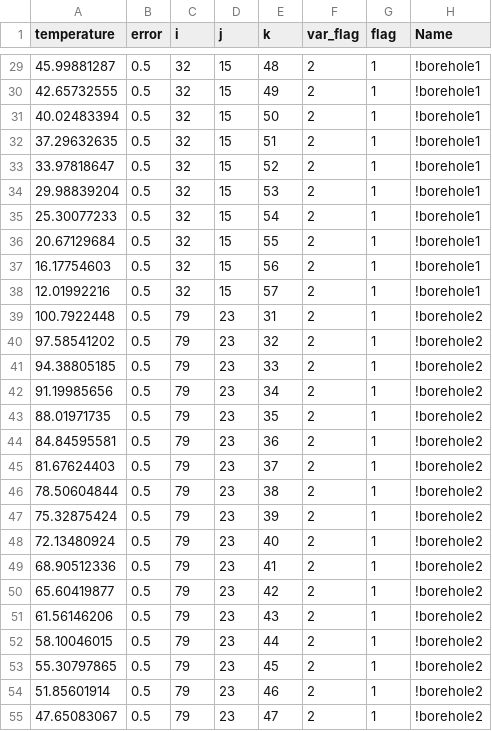
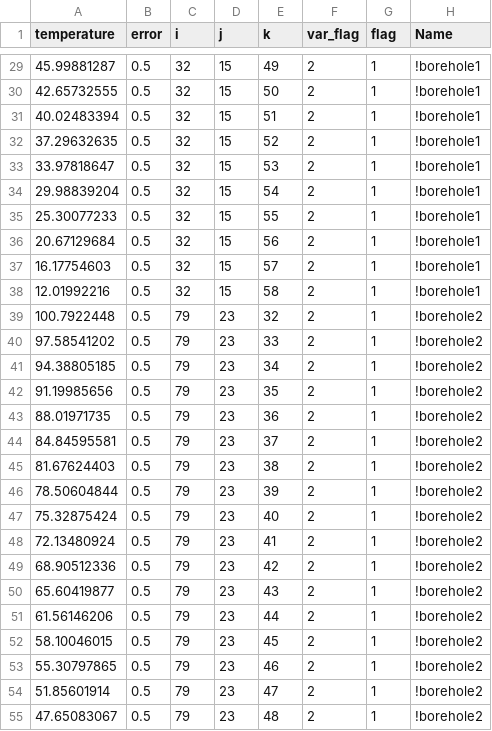
Before and after one commit to GEG-ETHZ/PSGeothermieAargau, a CSV file: data/SHEMAT-Suite/all_boreholes_as_shemat_data.csv, drawn as a sheet; only a part is shown, gaps mark what is left out; the diff covers the shown part only.

```diff
--- a/data/SHEMAT-Suite/all_boreholes_as_shemat_data.csv
+++ b/data/SHEMAT-Suite/all_boreholes_as_shemat_data.csv
@@ -29,27 +29,27 @@ temperature,error,i,j,k,var_flag,flag,Name
-45.99881287,0.5,32,15,48,2,1,!borehole1
-42.65732555,0.5,32,15,49,2,1,!borehole1
-40.02483394,0.5,32,15,50,2,1,!borehole1
-37.29632635,0.5,32,15,51,2,1,!borehole1
-33.97818647,0.5,32,15,52,2,1,!borehole1
-29.98839204,0.5,32,15,53,2,1,!borehole1
-25.30077233,0.5,32,15,54,2,1,!borehole1
-20.67129684,0.5,32,15,55,2,1,!borehole1
-16.17754603,0.5,32,15,56,2,1,!borehole1
-12.01992216,0.5,32,15,57,2,1,!borehole1
-100.7922448,0.5,79,23,31,2,1,!borehole2
-97.58541202,0.5,79,23,32,2,1,!borehole2
-94.38805185,0.5,79,23,33,2,1,!borehole2
-91.19985656,0.5,79,23,34,2,1,!borehole2
-88.01971735,0.5,79,23,35,2,1,!borehole2
-84.84595581,0.5,79,23,36,2,1,!borehole2
-81.67624403,0.5,79,23,37,2,1,!borehole2
-78.50604844,0.5,79,23,38,2,1,!borehole2
-75.32875424,0.5,79,23,39,2,1,!borehole2
-72.13480924,0.5,79,23,40,2,1,!borehole2
-68.90512336,0.5,79,23,41,2,1,!borehole2
-65.60419877,0.5,79,23,42,2,1,!borehole2
-61.56146206,0.5,79,23,43,2,1,!borehole2
-58.10046015,0.5,79,23,44,2,1,!borehole2
-55.30797865,0.5,79,23,45,2,1,!borehole2
-51.85601914,0.5,79,23,46,2,1,!borehole2
-47.65083067,0.5,79,23,47,2,1,!borehole2
+45.99881287,0.5,32,15,49,2,1,!borehole1
+42.65732555,0.5,32,15,50,2,1,!borehole1
+40.02483394,0.5,32,15,51,2,1,!borehole1
+37.29632635,0.5,32,15,52,2,1,!borehole1
+33.97818647,0.5,32,15,53,2,1,!borehole1
+29.98839204,0.5,32,15,54,2,1,!borehole1
+25.30077233,0.5,32,15,55,2,1,!borehole1
+20.67129684,0.5,32,15,56,2,1,!borehole1
+16.17754603,0.5,32,15,57,2,1,!borehole1
+12.01992216,0.5,32,15,58,2,1,!borehole1
+100.7922448,0.5,79,23,32,2,1,!borehole2
+97.58541202,0.5,79,23,33,2,1,!borehole2
+94.38805185,0.5,79,23,34,2,1,!borehole2
+91.19985656,0.5,79,23,35,2,1,!borehole2
+88.01971735,0.5,79,23,36,2,1,!borehole2
+84.84595581,0.5,79,23,37,2,1,!borehole2
+81.67624403,0.5,79,23,38,2,1,!borehole2
+78.50604844,0.5,79,23,39,2,1,!borehole2
+75.32875424,0.5,79,23,40,2,1,!borehole2
+72.13480924,0.5,79,23,41,2,1,!borehole2
+68.90512336,0.5,79,23,42,2,1,!borehole2
+65.60419877,0.5,79,23,43,2,1,!borehole2
+61.56146206,0.5,79,23,44,2,1,!borehole2
+58.10046015,0.5,79,23,45,2,1,!borehole2
+55.30797865,0.5,79,23,46,2,1,!borehole2
+51.85601914,0.5,79,23,47,2,1,!borehole2
+47.65083067,0.5,79,23,48,2,1,!borehole2
```
Also changed, not shown: 101 edited cells elsewhere in this file, 17 other files.
